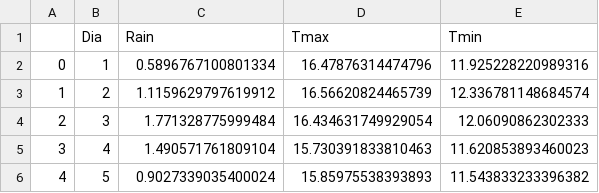
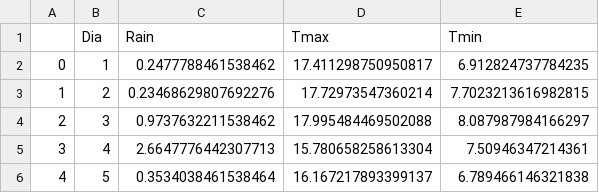
Before and after one commit to jorgemauricio/becarios, a CSV file: ejercicios/resultados/Medias_filtrado.csv, drawn as a sheet.

```diff
--- a/ejercicios/resultados/Medias_filtrado.csv
+++ b/ejercicios/resultados/Medias_filtrado.csv
@@ -1,6 +1,6 @@
 ,Dia,Rain,Tmax,Tmin
-0,1,0.5896767100801334,16.47876314474796,11.925228220989316
-1,2,1.1159629797619912,16.56620824465739,12.336781148684574
-2,3,1.771328775999484,16.434631749929054,12.06090862302333
-3,4,1.490571761809104,15.730391833810463,11.620853893460023
-4,5,0.9027339035400024,15.85975538393893,11.543833233396382
+0,1,0.2477788461538462,17.411298750950817,6.912824737784235
+1,2,0.23468629807692276,17.72973547360214,7.7023213616982815
+2,3,0.9737632211538462,17.995484469502088,8.087987984166297
+3,4,2.6647776442307713,15.780658258613304,7.50946347214361
+4,5,0.3534038461538464,16.167217893399137,6.789466146321838
```
Also changed, not shown: 3 other files.
